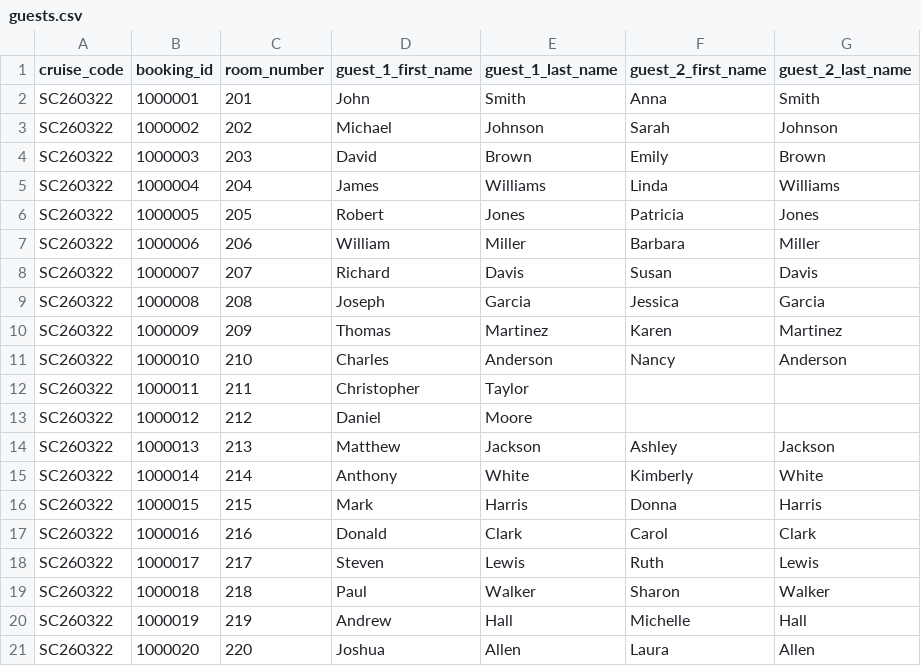
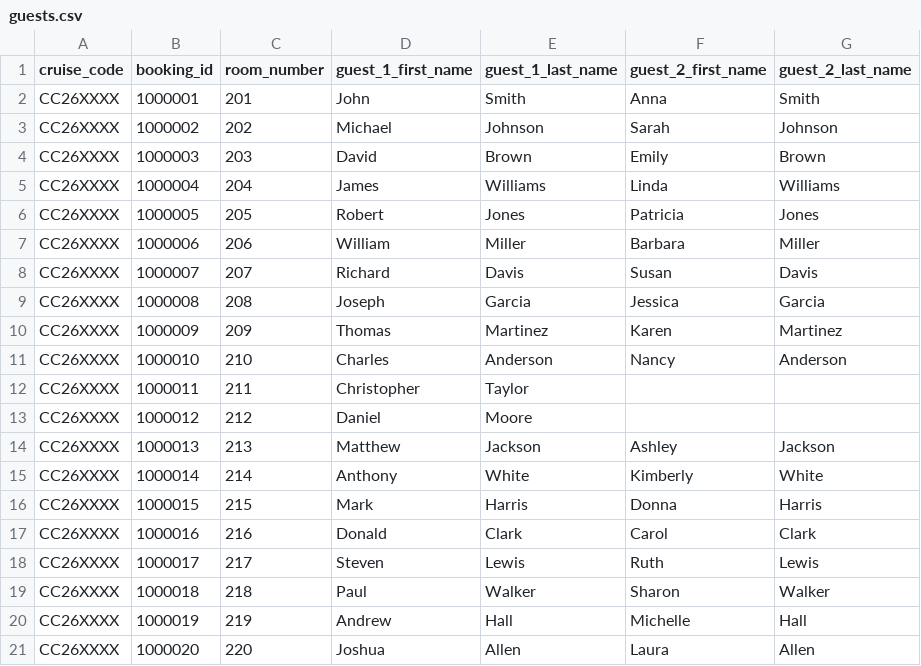
Before and after one commit to Gialloblu32/uniwapp, a CSV file: 1 - Project/uniwapp/data/guests.csv, drawn as a sheet.

Commit message:
Update cruise code to SC26XXXX and refine signup layout

```diff
--- a/1 - Project/uniwapp/data/guests.csv
+++ b/1 - Project/uniwapp/data/guests.csv
@@ -1,21 +1,21 @@
 cruise_code,booking_id,room_number,guest_1_first_name,guest_1_last_name,guest_2_first_name,guest_2_last_name
-SC260322,1000001,201,John,Smith,Anna,Smith
-SC260322,1000002,202,Michael,Johnson,Sarah,Johnson
-SC260322,1000003,203,David,Brown,Emily,Brown
-SC260322,1000004,204,James,Williams,Linda,Williams
-SC260322,1000005,205,Robert,Jones,Patricia,Jones
-SC260322,1000006,206,William,Miller,Barbara,Miller
-SC260322,1000007,207,Richard,Davis,Susan,Davis
-SC260322,1000008,208,Joseph,Garcia,Jessica,Garcia
-SC260322,1000009,209,Thomas,Martinez,Karen,Martinez
-SC260322,1000010,210,Charles,Anderson,Nancy,Anderson
-SC260322,1000011,211,Christopher,Taylor,,
-SC260322,1000012,212,Daniel,Moore,,
-SC260322,1000013,213,Matthew,Jackson,Ashley,Jackson
-SC260322,1000014,214,Anthony,White,Kimberly,White
-SC260322,1000015,215,Mark,Harris,Donna,Harris
-SC260322,1000016,216,Donald,Clark,Carol,Clark
-SC260322,1000017,217,Steven,Lewis,Ruth,Lewis
-SC260322,1000018,218,Paul,Walker,Sharon,Walker
-SC260322,1000019,219,Andrew,Hall,Michelle,Hall
-SC260322,1000020,220,Joshua,Allen,Laura,Allen
+CC26XXXX,1000001,201,John,Smith,Anna,Smith
+CC26XXXX,1000002,202,Michael,Johnson,Sarah,Johnson
+CC26XXXX,1000003,203,David,Brown,Emily,Brown
+CC26XXXX,1000004,204,James,Williams,Linda,Williams
+CC26XXXX,1000005,205,Robert,Jones,Patricia,Jones
+CC26XXXX,1000006,206,William,Miller,Barbara,Miller
+CC26XXXX,1000007,207,Richard,Davis,Susan,Davis
+CC26XXXX,1000008,208,Joseph,Garcia,Jessica,Garcia
+CC26XXXX,1000009,209,Thomas,Martinez,Karen,Martinez
+CC26XXXX,1000010,210,Charles,Anderson,Nancy,Anderson
+CC26XXXX,1000011,211,Christopher,Taylor,,
+CC26XXXX,1000012,212,Daniel,Moore,,
+CC26XXXX,1000013,213,Matthew,Jackson,Ashley,Jackson
+CC26XXXX,1000014,214,Anthony,White,Kimberly,White
+CC26XXXX,1000015,215,Mark,Harris,Donna,Harris
+CC26XXXX,1000016,216,Donald,Clark,Carol,Clark
+CC26XXXX,1000017,217,Steven,Lewis,Ruth,Lewis
+CC26XXXX,1000018,218,Paul,Walker,Sharon,Walker
+CC26XXXX,1000019,219,Andrew,Hall,Michelle,Hall
+CC26XXXX,1000020,220,Joshua,Allen,Laura,Allen
```
Also changed, not shown: 9 other files.
